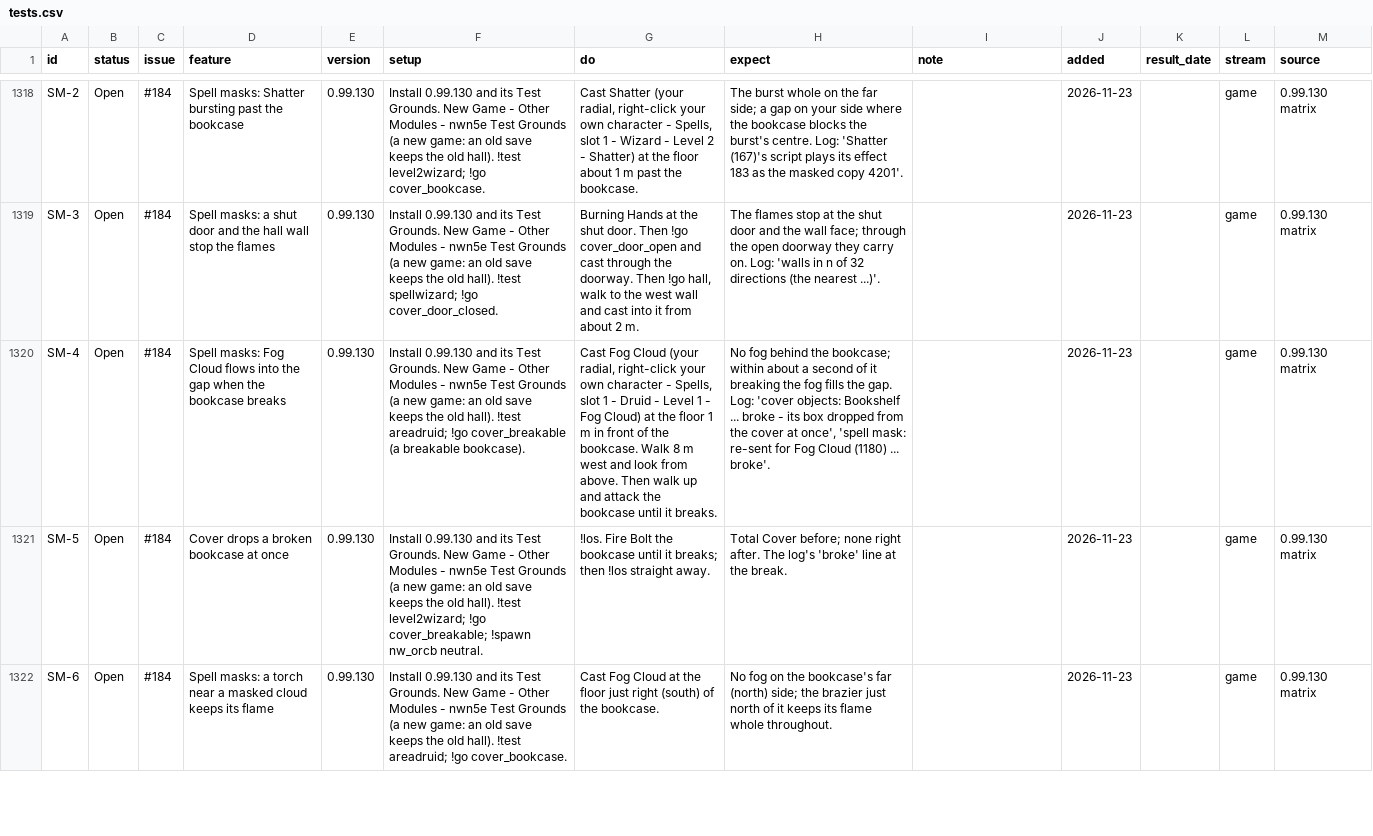
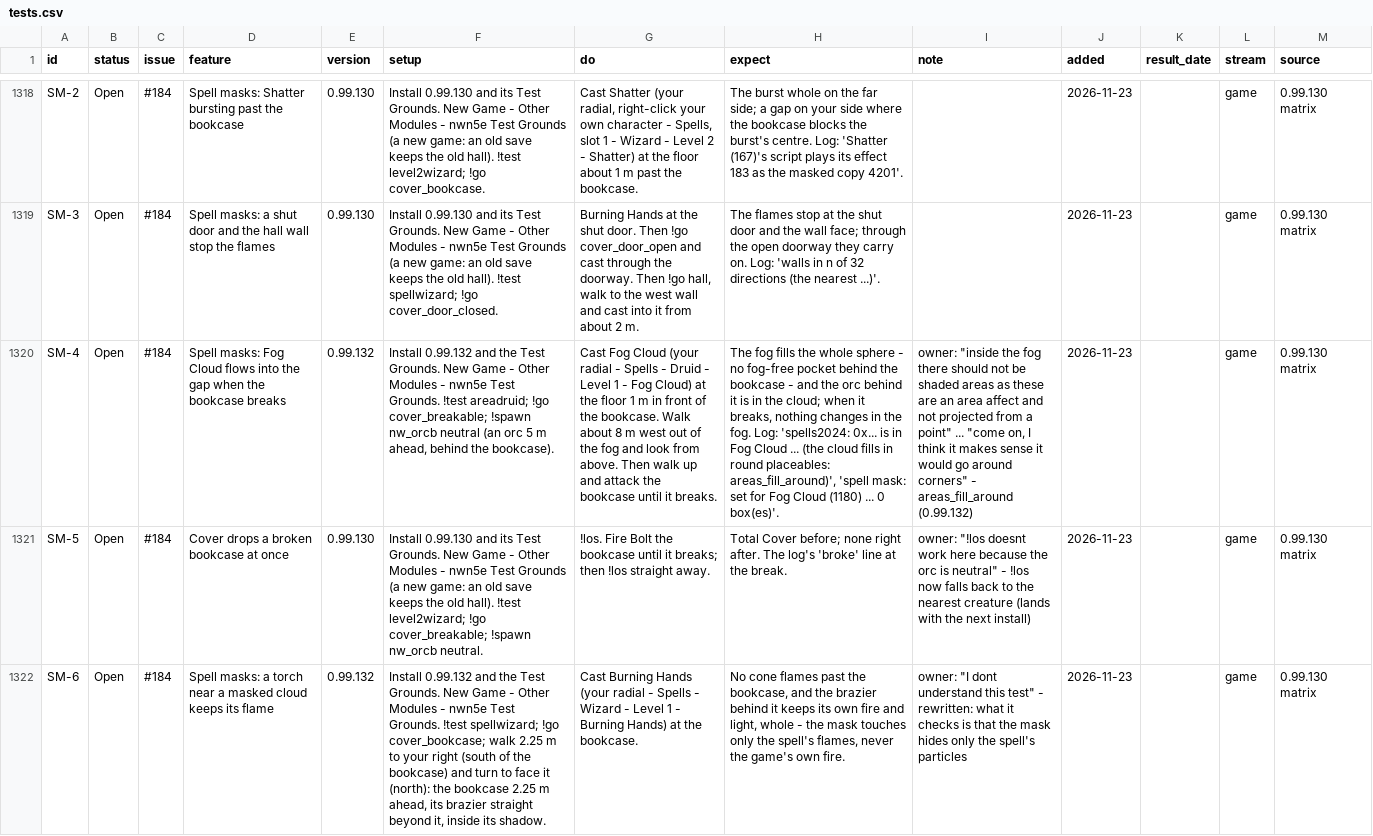
Before and after one commit to BrunoTCarreiro/nwn5e-ee, a CSV file: docs/tests.csv, drawn as a sheet; only a part is shown, gaps mark what is left out; the diff covers the shown part only; the diff names each change by its address in the sheet, - before the commit and + after, or states it on an @@ line.

```diff
--- a/docs/tests.csv
+++ b/docs/tests.csv
-E1320 (version): 0.99.130
+E1320 (version): 0.99.132
-F1320 (setup): Install 0.99.130 and its Test Grounds. New Game - Other Modules - nwn5e Test Grounds (a new game: an old save keeps the old hall). !test areadruid; !go cover_breakable (a breakable bookcase).
+F1320 (setup): Install 0.99.132 and the Test Grounds. New Game - Other Modules - nwn5e Test Grounds. !test areadruid; !go cover_breakable; !spawn nw_orcb neutral (an orc 5 m ahead, behind the bookcase).
-G1320 (do): …Cloud (your radial, right-click your own character - Spells, slot 1 - Druid - Level 1 - Fog Cloud) at the floor 1 m in front of the bookcase. Walk 8 m west and look…
+G1320 (do): …Cloud (your radial - Spells - Druid - Level 1 - Fog Cloud) at the floor 1 m in front of the bookcase. Walk about 8 m west out of the fog and look…
-H1320 (expect): No fog behind the bookcase; within about a second of it breaking the fog fills the gap. Log: 'cover objects: Bookshelf ... broke - its box dropped from the cover at once', 'spell mask: re-sent for Fog Cloud (1180) ... broke'.
+H1320 (expect): The fog fills the whole sphere - no fog-free pocket behind the bookcase - and the orc behind it is in the cloud; when it breaks, nothing changes in the fog. Log: 'spells2024: 0x... is in Fog Cloud ... (the cloud fills in round placeables: areas_fill_around)', 'spell mask: set for Fog Cloud (1180) ... 0 box(es)'.
-I1320 (note): (empty)
+I1320 (note): owner: "inside the fog there should not be shaded areas as these are an area affect and not projected from a point" ... "come on, I think it makes sense it would go around corners" - areas_fill_around (0.99.132)
-I1321 (note): (empty)
+I1321 (note): owner: "!los doesnt work here because the orc is neutral" - !los now falls back to the nearest creature (lands with the next install)
-E1322 (version): 0.99.130
+E1322 (version): 0.99.132
-F1322 (setup): Install 0.99.130 and its Test Grounds. New Game - Other Modules - nwn5e Test Grounds (a new game: an old save keeps the old hall). !test areadruid; !go cover_bookcase.
+F1322 (setup): Install 0.99.132 and the Test Grounds. New Game - Other Modules - nwn5e Test Grounds. !test spellwizard; !go cover_bookcase; walk 2.25 m to your right (south of the bookcase) and turn to face it (north): the bookcase 2.25 m ahead, its brazier straight beyond it, inside its shadow.
-G1322 (do): Cast Fog Cloud at the floor just right (south) of the bookcase.
+G1322 (do): Cast Burning Hands (your radial - Spells - Wizard - Level 1 - Burning Hands) at the bookcase.
-H1322 (expect): No fog on the bookcase's far (north) side; the brazier just north of it keeps its flame whole throughout.
+H1322 (expect): No cone flames past the bookcase, and the brazier behind it keeps its own fire and light, whole - the mask touches only the spell's flames, never the game's own fire.
-I1322 (note): (empty)
+I1322 (note): owner: "I dont understand this test" - rewritten: what it checks is that the mask hides only the spell's particles
```
Also changed, not shown: 2 added rows and 16 edited cells elsewhere in this file.
